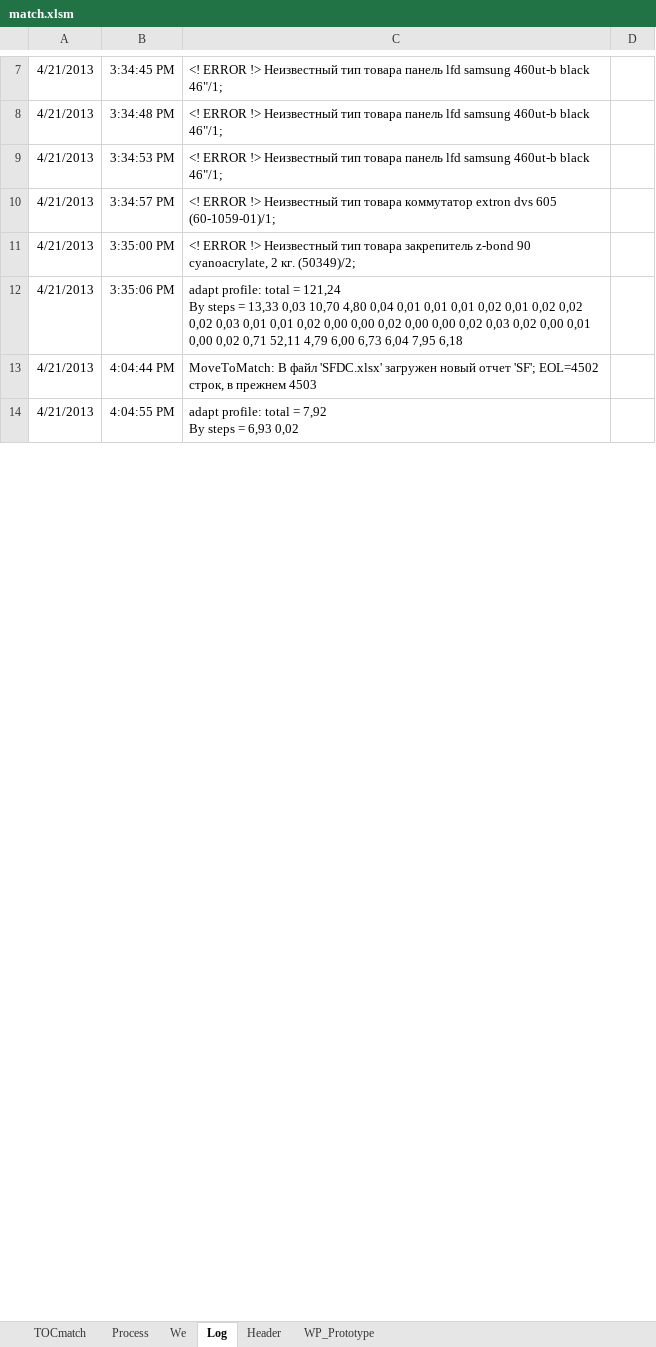
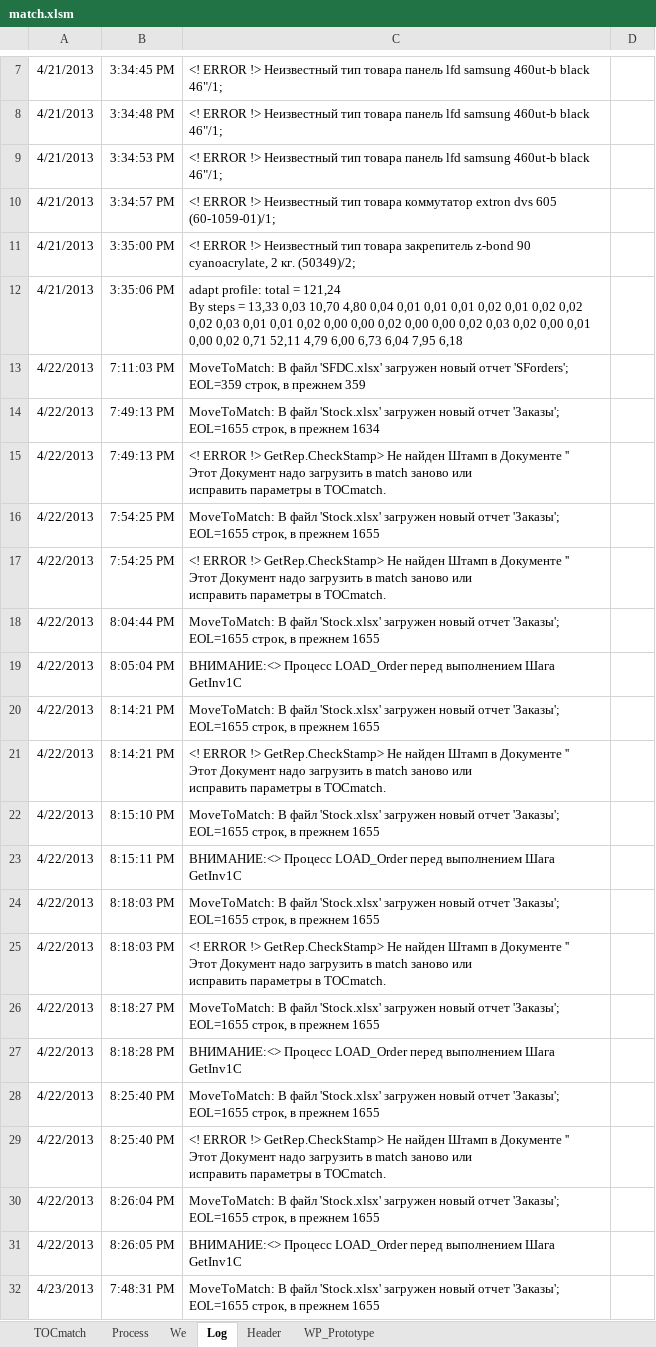
Before and after one commit to PavelKhrapkin/match, an Excel workbook: match2.0/match.xlsm, sheet Log, drawn as a sheet; only a part is shown, gaps mark what is left out; values as stored, in another font and other column widths than the file's, no borders; charts and pictures not drawn; removed rows and columns are numbered as before the commit, all else as after; ↵ is a line break in a cell; the diff covers the shown part only; the diff names each change by its address in the sheet, - before the commit and + after, or states it on an @@ line.

```diff
--- a/match2.0/match.xlsm (sheet Log)
+++ b/match2.0/match.xlsm (sheet Log)
+row 13: 4/22/2013 | 7:11:03 PM | MoveToMatch: В файл 'SFDC.xlsx' загружен новый отчет 'SForders'; EOL=359 строк, в прежнем 359
+row 14: 4/22/2013 | 7:49:13 PM | MoveToMatch: В файл 'Stock.xlsx' загружен новый отчет 'Заказы'; EOL=1655 строк, в прежнем 1634
+row 15: 4/22/2013 | 7:49:13 PM | <! ERROR !> GetRep.CheckStamp> Не найден Штамп в Документе '' ↵ Этот Документ надо загрузить в match заново или ↵ исправить параметры в TOCmatch.
+row 16: 4/22/2013 | 7:54:25 PM | MoveToMatch: В файл 'Stock.xlsx' загружен новый отчет 'Заказы'; EOL=1655 строк, в прежнем 1655
+row 17: 4/22/2013 | 7:54:25 PM | <! ERROR !> GetRep.CheckStamp> Не найден Штамп в Документе '' ↵ Этот Документ надо загрузить в match заново или ↵ исправить параметры в TOCmatch.
-A18: 4/21/2013
+A18: 4/22/2013
-B18: 4:04:44 PM
+B18: 8:04:44 PM
-C18: …В файл 'SFDC.xlsx' загружен новый отчет 'SF'; EOL=4502 строк, в прежнем 4503
+C18: …В файл 'Stock.xlsx' загружен новый отчет 'Заказы'; EOL=1655 строк, в прежнем 1655
-row 14: 4/21/2013 | 4:04:55 PM | adapt profile: total = 7,92 ↵ By steps = 6,93 0,02
+row 19: 4/22/2013 | 8:05:04 PM | ВНИМАНИЕ:<> Процесс LOAD_Order перед выполнением Шага GetInv1C
+row 20: 4/22/2013 | 8:14:21 PM | MoveToMatch: В файл 'Stock.xlsx' загружен новый отчет 'Заказы'; EOL=1655 строк, в прежнем 1655
+row 21: 4/22/2013 | 8:14:21 PM | <! ERROR !> GetRep.CheckStamp> Не найден Штамп в Документе '' ↵ Этот Документ надо загрузить в match заново или ↵ исправить параметры в TOCmatch.
+row 22: 4/22/2013 | 8:15:10 PM | MoveToMatch: В файл 'Stock.xlsx' загружен новый отчет 'Заказы'; EOL=1655 строк, в прежнем 1655
+row 23: 4/22/2013 | 8:15:11 PM | ВНИМАНИЕ:<> Процесс LOAD_Order перед выполнением Шага GetInv1C
+row 24: 4/22/2013 | 8:18:03 PM | MoveToMatch: В файл 'Stock.xlsx' загружен новый отчет 'Заказы'; EOL=1655 строк, в прежнем 1655
+row 25: 4/22/2013 | 8:18:03 PM | <! ERROR !> GetRep.CheckStamp> Не найден Штамп в Документе '' ↵ Этот Документ надо загрузить в match заново или ↵ исправить параметры в TOCmatch.
+row 26: 4/22/2013 | 8:18:27 PM | MoveToMatch: В файл 'Stock.xlsx' загружен новый отчет 'Заказы'; EOL=1655 строк, в прежнем 1655
+row 27: 4/22/2013 | 8:18:28 PM | ВНИМАНИЕ:<> Процесс LOAD_Order перед выполнением Шага GetInv1C
+row 28: 4/22/2013 | 8:25:40 PM | MoveToMatch: В файл 'Stock.xlsx' загружен новый отчет 'Заказы'; EOL=1655 строк, в прежнем 1655
+row 29: 4/22/2013 | 8:25:40 PM | <! ERROR !> GetRep.CheckStamp> Не найден Штамп в Документе '' ↵ Этот Документ надо загрузить в match заново или ↵ исправить параметры в TOCmatch.
+row 30: 4/22/2013 | 8:26:04 PM | MoveToMatch: В файл 'Stock.xlsx' загружен новый отчет 'Заказы'; EOL=1655 строк, в прежнем 1655
+row 31: 4/22/2013 | 8:26:05 PM | ВНИМАНИЕ:<> Процесс LOAD_Order перед выполнением Шага GetInv1C
+row 32: 4/23/2013 | 7:48:31 PM | MoveToMatch: В файл 'Stock.xlsx' загружен новый отчет 'Заказы'; EOL=1655 строк, в прежнем 1655
```
Also changed, not shown: 357 added rows and 15 edited cells elsewhere in this sheet, sheet Header, sheet Process, sheet TOCmatch, formulas that keep their value, hidden cells.
